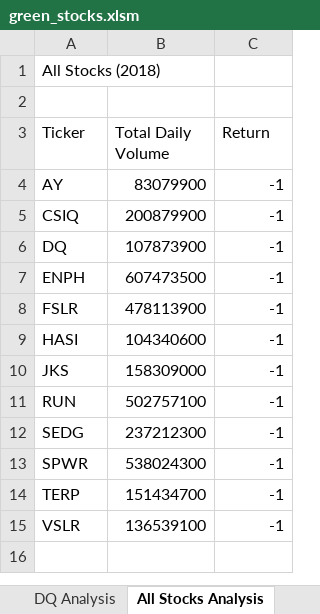
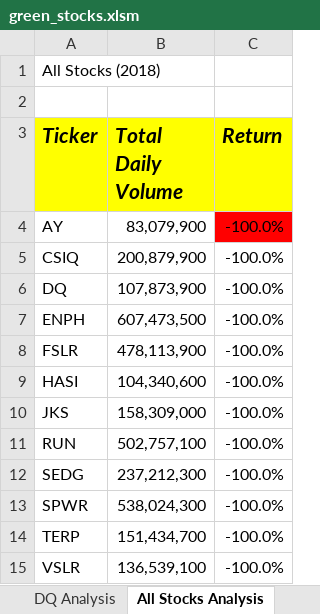
Before and after one commit to Christellejg/Stock-Analysis, an Excel workbook: green_stocks.xlsm, sheet All Stocks Analysis, drawn as a sheet; values as stored, in another font and other column widths than the file's, no borders; the diff names each change by its address in the sheet, - before the commit and + after, or states it on an @@ line.

```diff
--- a/green_stocks.xlsm (sheet All Stocks Analysis)
+++ b/green_stocks.xlsm (sheet All Stocks Analysis)
@@ A3:C3 fill: none → #FFFF00, bold: off → on, italic: off → on, text size: larger @@
-B4 (Total Daily Volume): 83079900
+B4 (Total Daily Volume): 83,079,900
-C4:C15 (Return): -1
+C4:C15 (Return): -100.0%
-C4 fill: none
+C4 fill: #FF0000
-B5 (Total Daily Volume): 200879900
+B5 (Total Daily Volume): 200,879,900
-B6 (Total Daily Volume): 107873900
+B6 (Total Daily Volume): 107,873,900
-B7 (Total Daily Volume): 607473500
+B7 (Total Daily Volume): 607,473,500
-B8 (Total Daily Volume): 478113900
+B8 (Total Daily Volume): 478,113,900
-B9 (Total Daily Volume): 104340600
+B9 (Total Daily Volume): 104,340,600
-B10 (Total Daily Volume): 158309000
+B10 (Total Daily Volume): 158,309,000
-B11 (Total Daily Volume): 502757100
+B11 (Total Daily Volume): 502,757,100
-B12 (Total Daily Volume): 237212300
+B12 (Total Daily Volume): 237,212,300
-B13 (Total Daily Volume): 538024300
+B13 (Total Daily Volume): 538,024,300
-B14 (Total Daily Volume): 151434700
+B14 (Total Daily Volume): 151,434,700
-B15 (Total Daily Volume): 136539100
+B15 (Total Daily Volume): 136,539,100
```
Also changed, not shown: other sheet tabs.
